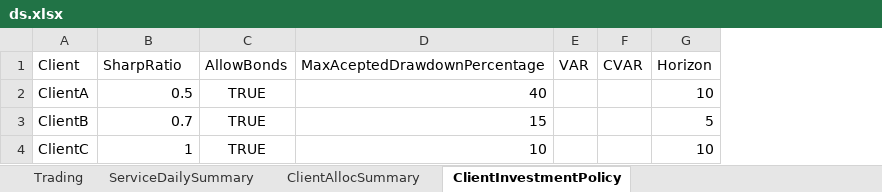
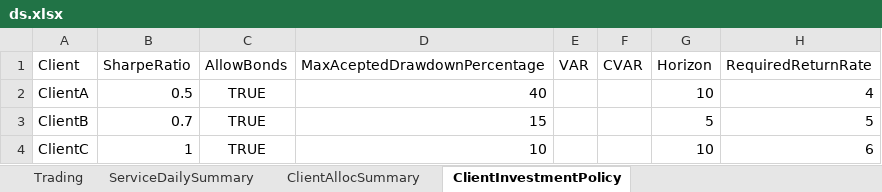
Before and after one commit to LittleBigBoy/SSCOreoTeam, an Excel workbook: ds.xlsx, sheet ClientInvestmentPolicy, drawn as a sheet; values as stored, in another font and other column widths than the file's, no borders; the diff names each change by its address in the sheet, - before the commit and + after, or states it on an @@ line.

Commit message:
update inv policy

```diff
--- a/ds.xlsx (sheet ClientInvestmentPolicy)
+++ b/ds.xlsx (sheet ClientInvestmentPolicy)
+column H (RequiredReturnRate), rows 2-4: 4 | 5 | 6
-B1: SharpRatio
+B1: SharpeRatio
```
Also changed, not shown: sheet ServiceDailySummary, sheet Trading, 1 other file.
